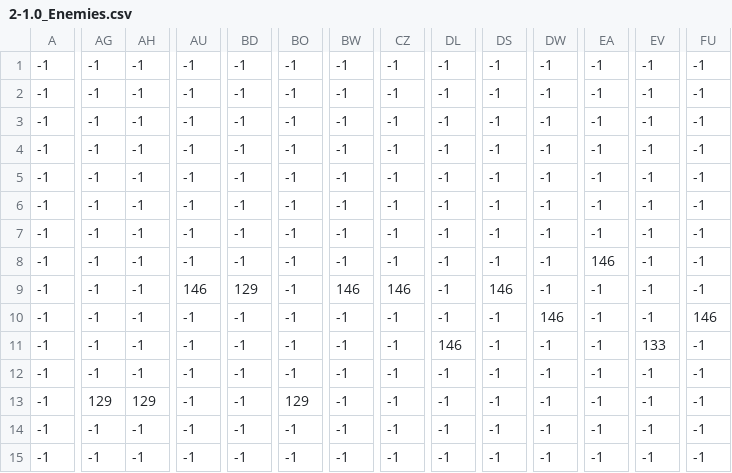
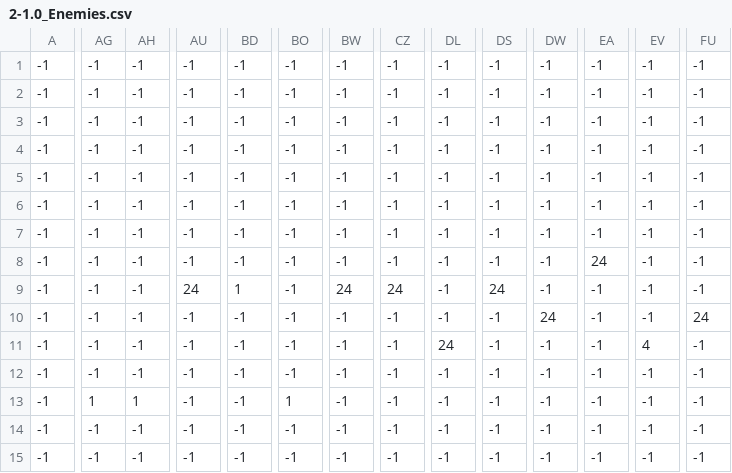
Before and after one commit to Crafty-Jumper/Super-Mario-Bros.-Godot, a CSV file: Level Data/SMB/2-1.0_Enemies.csv, drawn as a sheet; only a part is shown, gaps mark what is left out; the diff covers the shown part only; the diff names each change by its address in the sheet, - before the commit and + after, or states it on an @@ line.

Commit message:
fix and update levels (broken loading now)

```diff
--- a/Level Data/SMB/2-1.0_Enemies.csv
+++ b/Level Data/SMB/2-1.0_Enemies.csv
-EA8: 146
+EA8: 24
-AU9: 146
+AU9: 24
-BD9: 129
+BD9: 1
-BW9: 146
+BW9: 24
-CZ9: 146
+CZ9: 24
-DS9: 146
+DS9: 24
-DW10: 146
+DW10: 24
-FU10: 146
+FU10: 24
-DL11: 146
+DL11: 24
-EV11: 133
+EV11: 4
-AG13: 129
+AG13: 1
-AH13: 129
+AH13: 1
-BO13: 129
+BO13: 1
```
Also changed, not shown: 4 edited cells elsewhere in this file, Level Data/SMB/1-2.3_Enemies.csv, Level Data/SMB/1-3.0_Enemies.csv, 12 other files.
